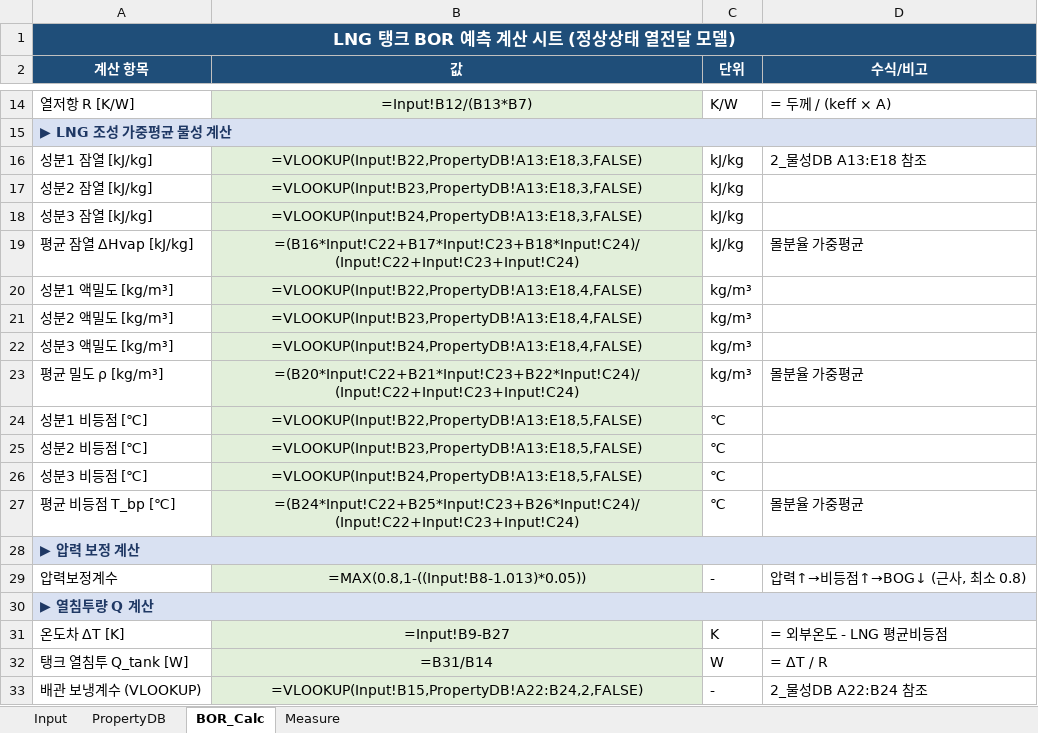
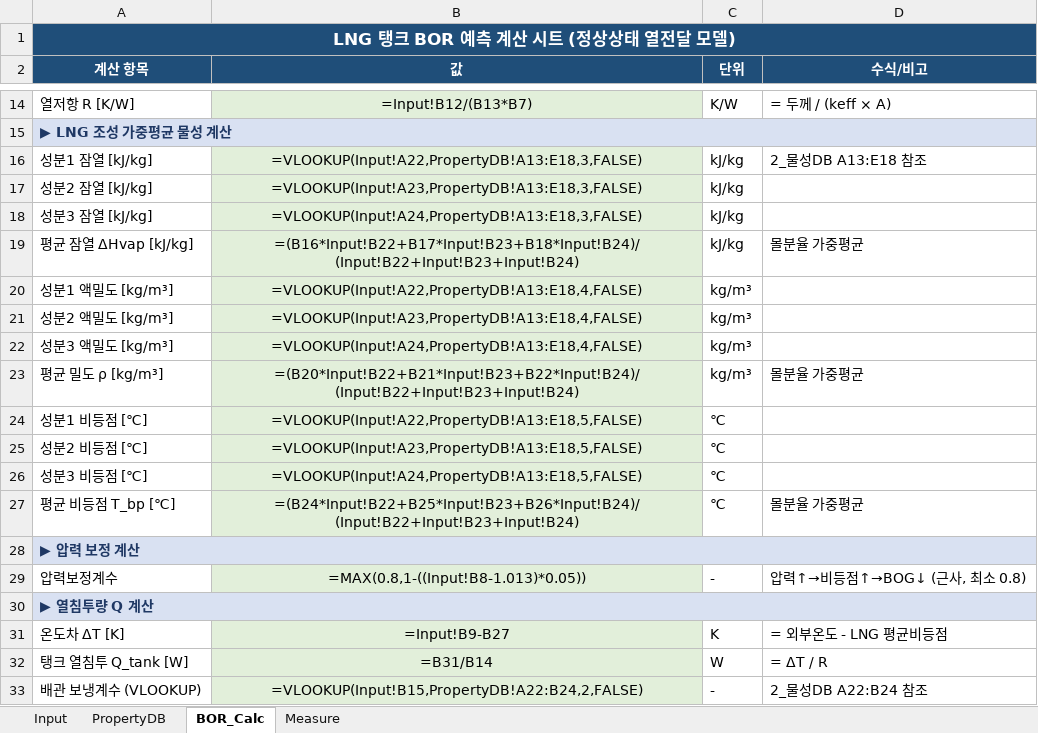
Before and after one commit to Doo-mo/BOR-Prediction-model, an Excel workbook: LNG_BOR_Model.xlsx, sheet BOR_Calc, drawn as a sheet; only a part is shown, gaps mark what is left out; values as stored, in another font and other column widths than the file's, no borders; formulas without a stored value are shown as written; the diff names each change by its address in the sheet, - before the commit and + after, or states it on an @@ line.

```diff
--- a/LNG_BOR_Model.xlsx (sheet BOR_Calc)
+++ b/LNG_BOR_Model.xlsx (sheet BOR_Calc)
-B16 (값): =VLOOKUP(Input!B22,PropertyDB!A13:E18,3,FALSE)
+B16 (값): =VLOOKUP(Input!A22,PropertyDB!A13:E18,3,FALSE)
-B17 (값): =VLOOKUP(Input!B23,PropertyDB!A13:E18,3,FALSE)
+B17 (값): =VLOOKUP(Input!A23,PropertyDB!A13:E18,3,FALSE)
-B18 (값): =VLOOKUP(Input!B24,PropertyDB!A13:E18,3,FALSE)
+B18 (값): =VLOOKUP(Input!A24,PropertyDB!A13:E18,3,FALSE)
-B19 (값): =(B16*Input!C22+B17*Input!C23+B18*Input!C24)/(Input!C22+Input!C23+Input!C24)
+B19 (값): =(B16*Input!B22+B17*Input!B23+B18*Input!B24)/(Input!B22+Input!B23+Input!B24)
-B20 (값): =VLOOKUP(Input!B22,PropertyDB!A13:E18,4,FALSE)
+B20 (값): =VLOOKUP(Input!A22,PropertyDB!A13:E18,4,FALSE)
-B21 (값): =VLOOKUP(Input!B23,PropertyDB!A13:E18,4,FALSE)
+B21 (값): =VLOOKUP(Input!A23,PropertyDB!A13:E18,4,FALSE)
-B22 (값): =VLOOKUP(Input!B24,PropertyDB!A13:E18,4,FALSE)
+B22 (값): =VLOOKUP(Input!A24,PropertyDB!A13:E18,4,FALSE)
-B23 (값): =(B20*Input!C22+B21*Input!C23+B22*Input!C24)/(Input!C22+Input!C23+Input!C24)
+B23 (값): =(B20*Input!B22+B21*Input!B23+B22*Input!B24)/(Input!B22+Input!B23+Input!B24)
-B24 (값): =VLOOKUP(Input!B22,PropertyDB!A13:E18,5,FALSE)
+B24 (값): =VLOOKUP(Input!A22,PropertyDB!A13:E18,5,FALSE)
-B25 (값): =VLOOKUP(Input!B23,PropertyDB!A13:E18,5,FALSE)
+B25 (값): =VLOOKUP(Input!A23,PropertyDB!A13:E18,5,FALSE)
-B26 (값): =VLOOKUP(Input!B24,PropertyDB!A13:E18,5,FALSE)
+B26 (값): =VLOOKUP(Input!A24,PropertyDB!A13:E18,5,FALSE)
-B27 (값): =(B24*Input!C22+B25*Input!C23+B26*Input!C24)/(Input!C22+Input!C23+Input!C24)
+B27 (값): =(B24*Input!B22+B25*Input!B23+B26*Input!B24)/(Input!B22+Input!B23+Input!B24)
```
Also changed, not shown: 3 other files.
